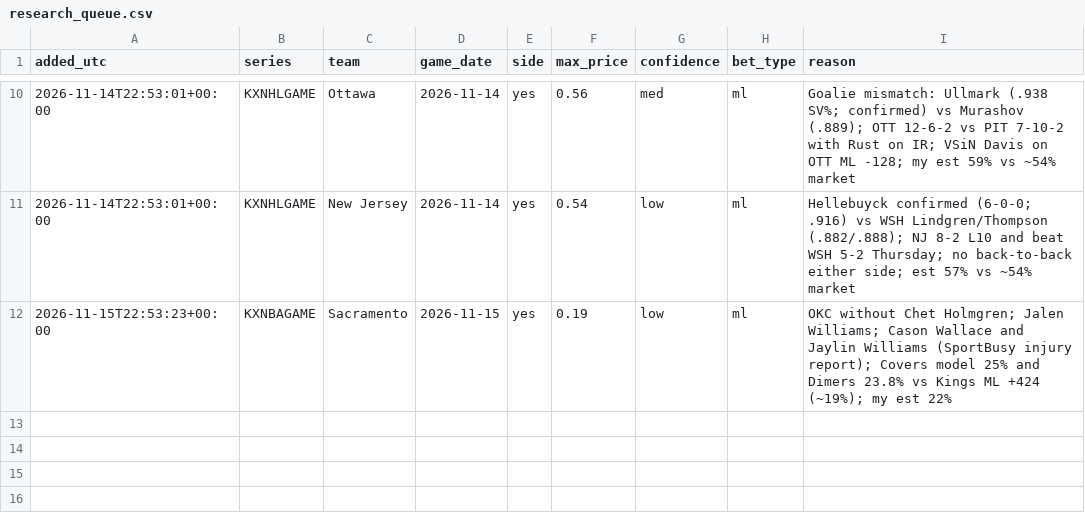
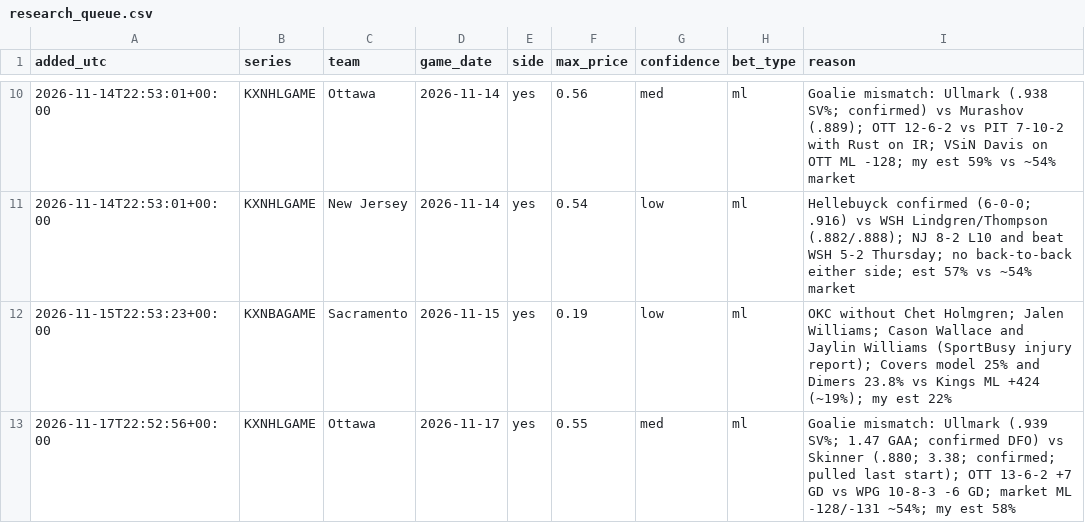
Before and after one commit to ironringauto/kalshi-tracker, a CSV file: inbox/research_queue.csv, drawn as a sheet; only a part is shown, gaps mark what is left out; the diff names each change by its address in the sheet, - before the commit and + after, or states it on an @@ line.

```diff
--- a/inbox/research_queue.csv
+++ b/inbox/research_queue.csv
+row 13: 2026-11-17T22:52:56+00:00 | KXNHLGAME | Ottawa | 2026-11-17 | yes | 0.55 | med | ml | Goalie mismatch: Ullmark (.939 SV%; 1.47 GAA; confirmed DFO) vs Skinner (.880; 3.38; confirmed; pulled last start); OTT 13-6-2 +7 GD vs WPG 10-8-3 -6 GD; market ML -128/-131 ~54%; my est 58%
```
